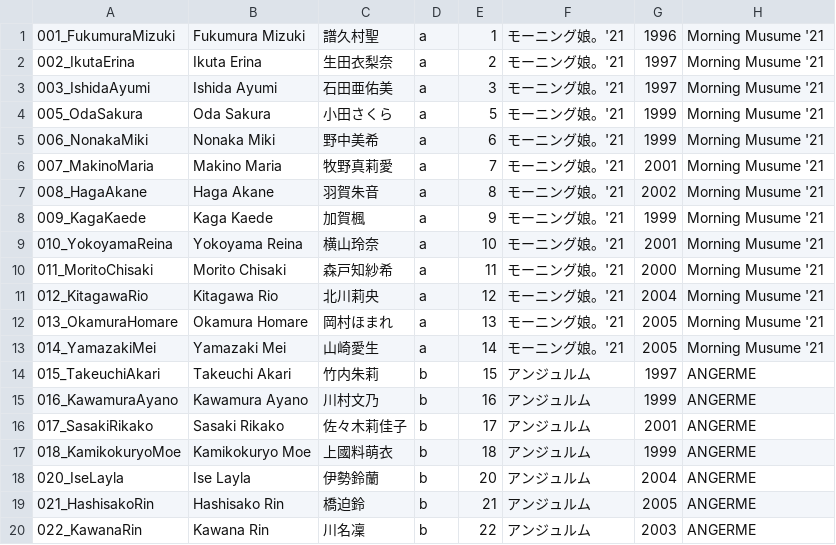
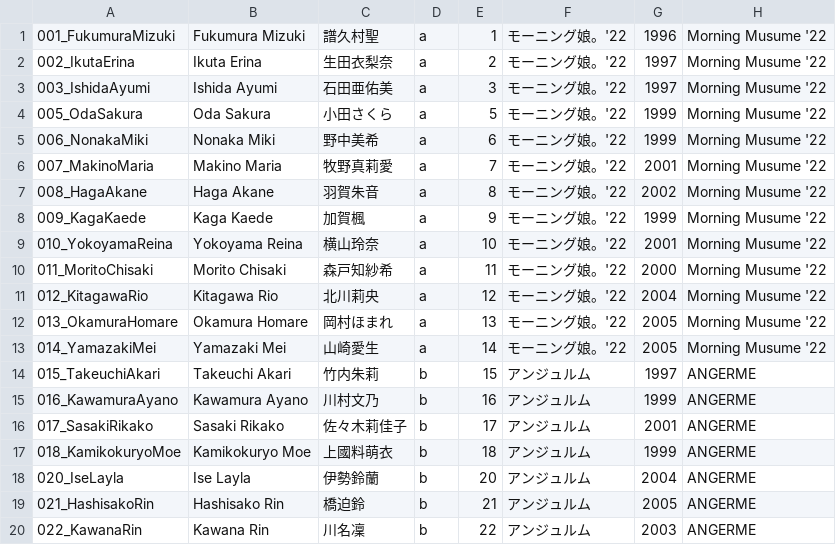
Before and after one commit to hello-project/hello-project.github.io, a CSV file: trainee_info.csv, drawn as a sheet; only a part is shown.

Commit message:
mm22

```diff
--- a/trainee_info.csv
+++ b/trainee_info.csv
@@ -1,14 +1,14 @@
-001_FukumuraMizuki,Fukumura Mizuki,譜久村聖,a,1,モーニング娘。'21,1996,Morning Musume '21
-002_IkutaErina,Ikuta Erina,生田衣梨奈,a,2,モーニング娘。'21,1997,Morning Musume '21
-003_IshidaAyumi,Ishida Ayumi,石田亜佑美,a,3,モーニング娘。'21,1997,Morning Musume '21
-005_OdaSakura,Oda Sakura,小田さくら,a,5,モーニング娘。'21,1999,Morning Musume '21
-006_NonakaMiki,Nonaka Miki,野中美希,a,6,モーニング娘。'21,1999,Morning Musume '21
-007_MakinoMaria,Makino Maria,牧野真莉愛,a,7,モーニング娘。'21,2001,Morning Musume '21
-008_HagaAkane,Haga Akane,羽賀朱音,a,8,モーニング娘。'21,2002,Morning Musume '21
-009_KagaKaede,Kaga Kaede,加賀楓,a,9,モーニング娘。'21,1999,Morning Musume '21
-010_YokoyamaReina,Yokoyama Reina,横山玲奈,a,10,モーニング娘。'21,2001,Morning Musume '21
-011_MoritoChisaki,Morito Chisaki,森戸知紗希,a,11,モーニング娘。'21,2000,Morning Musume '21
-012_KitagawaRio,Kitagawa Rio,北川莉央,a,12,モーニング娘。'21,2004,Morning Musume '21
-013_OkamuraHomare,Okamura Homare,岡村ほまれ,a,13,モーニング娘。'21,2005,Morning Musume '21
-014_YamazakiMei,Yamazaki Mei,山崎愛生,a,14,モーニング娘。'21,2005,Morning Musume '21
+001_FukumuraMizuki,Fukumura Mizuki,譜久村聖,a,1,モーニング娘。'22,1996,Morning Musume '22
+002_IkutaErina,Ikuta Erina,生田衣梨奈,a,2,モーニング娘。'22,1997,Morning Musume '22
+003_IshidaAyumi,Ishida Ayumi,石田亜佑美,a,3,モーニング娘。'22,1997,Morning Musume '22
+005_OdaSakura,Oda Sakura,小田さくら,a,5,モーニング娘。'22,1999,Morning Musume '22
+006_NonakaMiki,Nonaka Miki,野中美希,a,6,モーニング娘。'22,1999,Morning Musume '22
+007_MakinoMaria,Makino Maria,牧野真莉愛,a,7,モーニング娘。'22,2001,Morning Musume '22
+008_HagaAkane,Haga Akane,羽賀朱音,a,8,モーニング娘。'22,2002,Morning Musume '22
+009_KagaKaede,Kaga Kaede,加賀楓,a,9,モーニング娘。'22,1999,Morning Musume '22
+010_YokoyamaReina,Yokoyama Reina,横山玲奈,a,10,モーニング娘。'22,2001,Morning Musume '22
+011_MoritoChisaki,Morito Chisaki,森戸知紗希,a,11,モーニング娘。'22,2000,Morning Musume '22
+012_KitagawaRio,Kitagawa Rio,北川莉央,a,12,モーニング娘。'22,2004,Morning Musume '22
+013_OkamuraHomare,Okamura Homare,岡村ほまれ,a,13,モーニング娘。'22,2005,Morning Musume '22
+014_YamazakiMei,Yamazaki Mei,山崎愛生,a,14,モーニング娘。'22,2005,Morning Musume '22
 015_TakeuchiAkari,Takeuchi Akari,竹内朱莉,b,15,アンジュルム,1997,ANGERME
```
